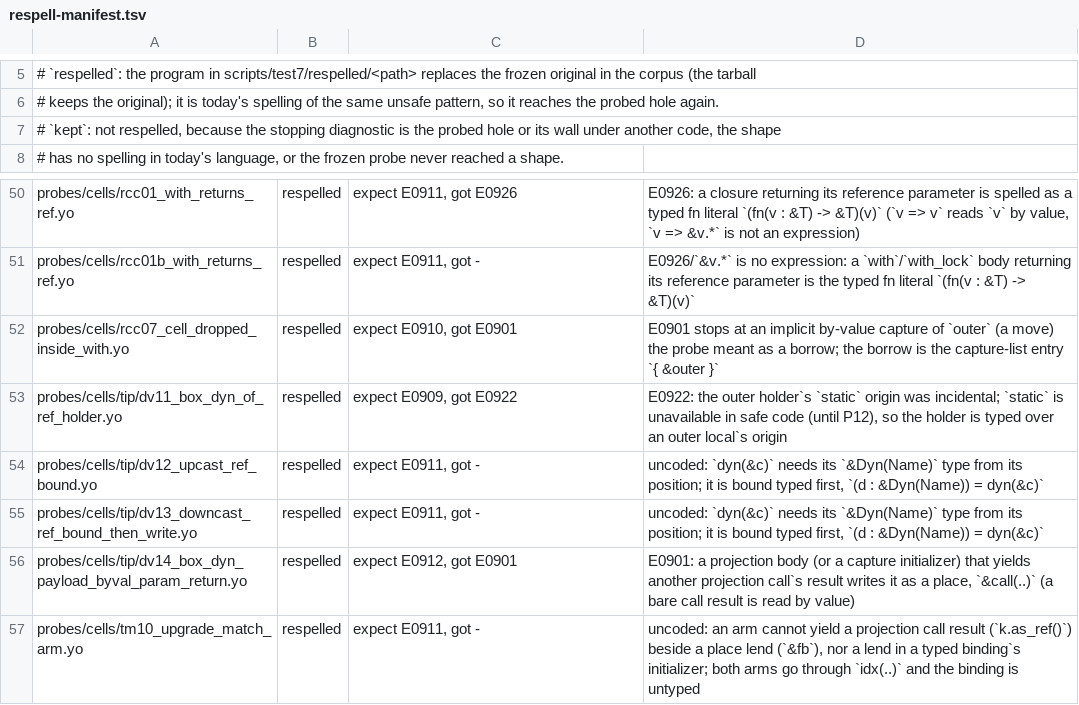
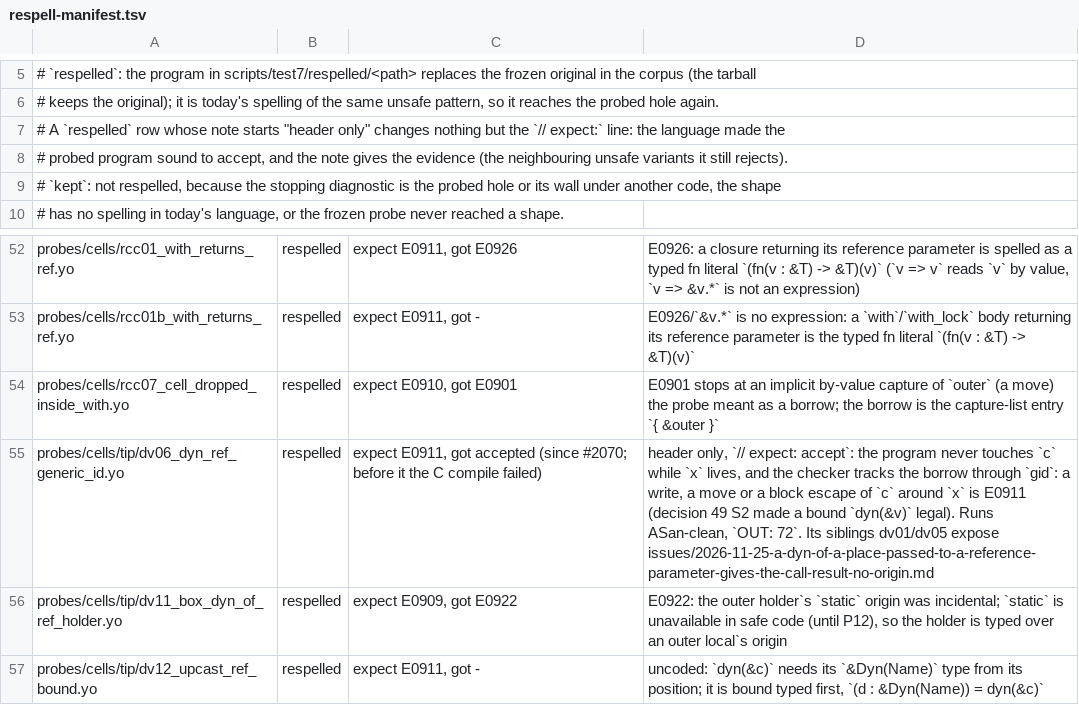
Before and after one commit to shd101wyy/Yo, a TSV file: scripts/test7/respell-manifest.tsv, drawn as a sheet; only a part is shown, gaps mark what is left out; the shorter side is filled out with more unchanged rows.

```diff
--- a/scripts/test7/respell-manifest.tsv
+++ b/scripts/test7/respell-manifest.tsv
@@ -6,2 +6,4 @@
 # keeps the original); it is today's spelling of the same unsafe pattern, so it reaches the probed hole again.
+# A `respelled` row whose note starts "header only" changes nothing but the `// expect:` line: the language made the
+# probed program sound to accept, and the note gives the evidence (the neighbouring unsafe variants it still rejects).
 # `kept`: not respelled, because the stopping diagnostic is the probed hole or its wall under another code, the shape
@@ -52,2 +54,3 @@ probes/cells/rcc01b_with_returns_ref.yo	respelled	expect E0911, got -	E0926/`&v.
 probes/cells/rcc07_cell_dropped_inside_with.yo	respelled	expect E0910, got E0901	E0901 stops at an implicit by-value capture of `outer` (a move) the probe meant as a borrow; the borrow is the capture-list entry `{ &outer }`
+probes/cells/tip/dv06_dyn_ref_generic_id.yo	respelled	expect E0911, got accepted (since #2070; before it the C compile failed)	header only, `// expect: accept`: the program never touches `c` while `x` lives, and the checker tracks the borrow through `gid`: a write, a move or a block escape of `c` around `x` is E0911 (decision 49 S2 made a bound `dyn(&v)` legal). Runs ASan-clean, `OUT: 72`. Its siblings dv01/dv05 expose issues/2026-11-25-a-dyn-of-a-place-passed-to-a-reference-parameter-gives-the-call-result-no-origin.md
 probes/cells/tip/dv11_box_dyn_of_ref_holder.yo	respelled	expect E0909, got E0922	E0922: the outer holder`s `static` origin was incidental; `static` is unavailable in safe code (until P12), so the holder is typed over an outer local`s origin
```
Also changed, not shown: 3 other files.
